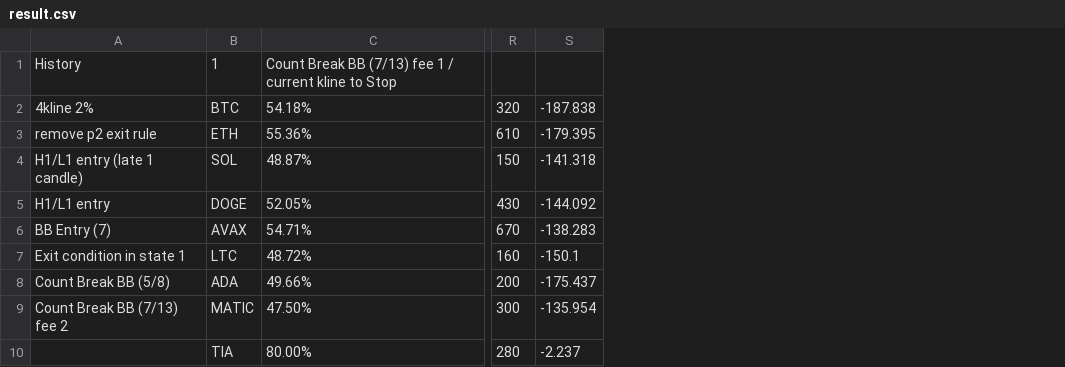
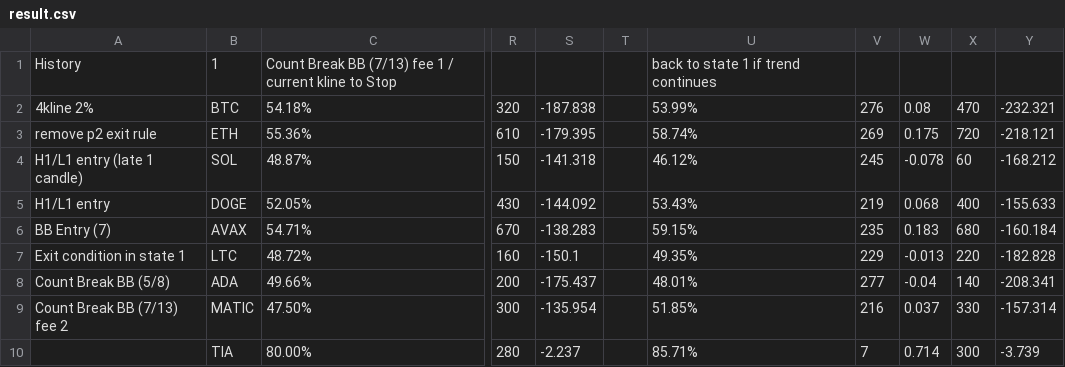
Before and after one commit to shurman/crypto-trading-bot-go, a CSV file: result.csv, drawn as a sheet; only a part is shown, gaps mark what is left out; the diff names each change by its address in the sheet, - before the commit and + after, or states it on an @@ line.

Commit message:
feat: Back to state 1 if trend continues

```diff
--- a/result.csv
+++ b/result.csv
+column T, empty
+column U, rows 1-10: back to state 1 if trend continues | 53.99% | 58.74% | 46.12% | 53.43% | 59.15% | 49.35% | 48.01% | 51.85% | 85.71%
+column V, rows 2-10: 276 | 269 | 245 | 219 | 235 | 229 | 277 | 216 | 7
+column W, rows 2-10: 0.08 | 0.175 | -0.078 | 0.068 | 0.183 | -0.013 | -0.04 | 0.037 | 0.714
+column X, rows 2-10: 470 | 720 | 60 | 400 | 680 | 220 | 140 | 330 | 300
+column Y, rows 2-10: -232.321 | -218.121 | -168.212 | -155.633 | -160.184 | -182.828 | -208.341 | -157.314 | -3.739
```
Also changed, not shown: 2 other files.
